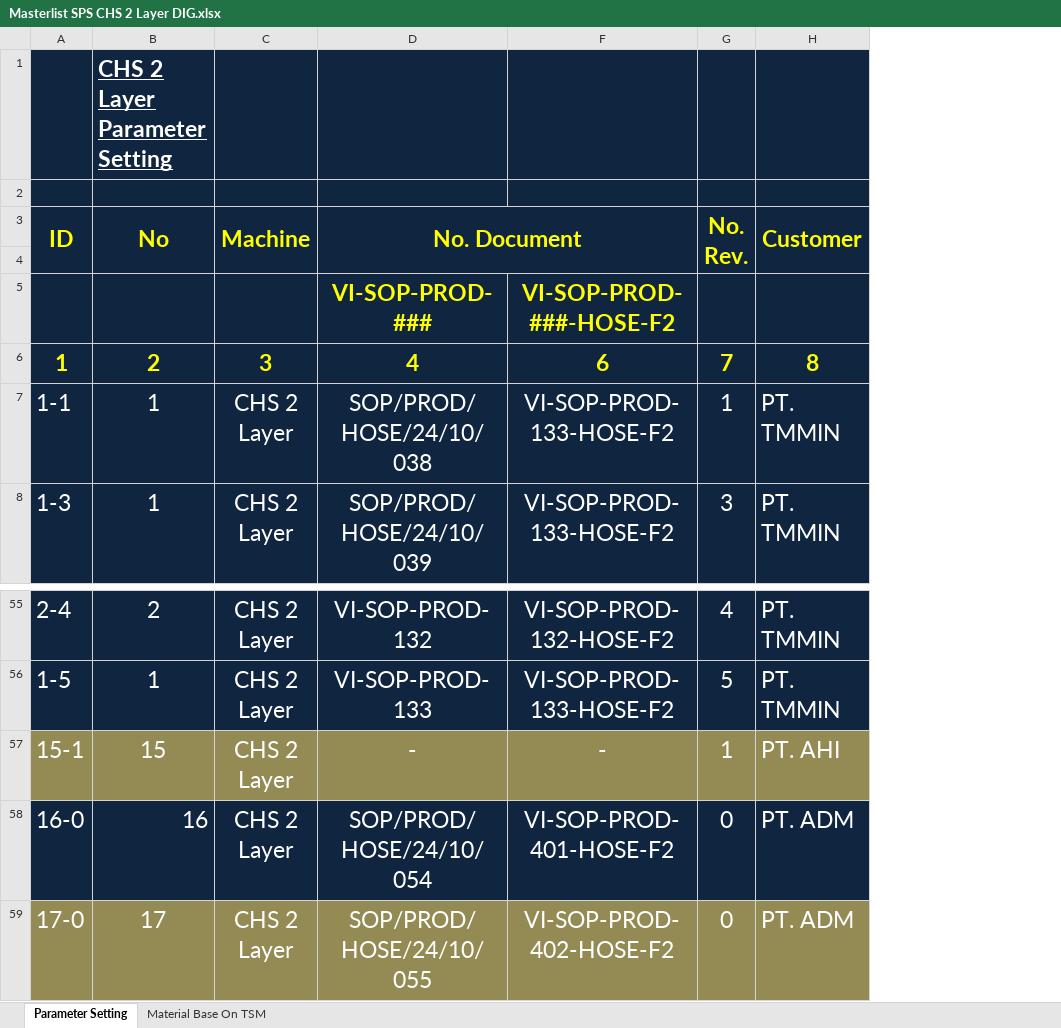
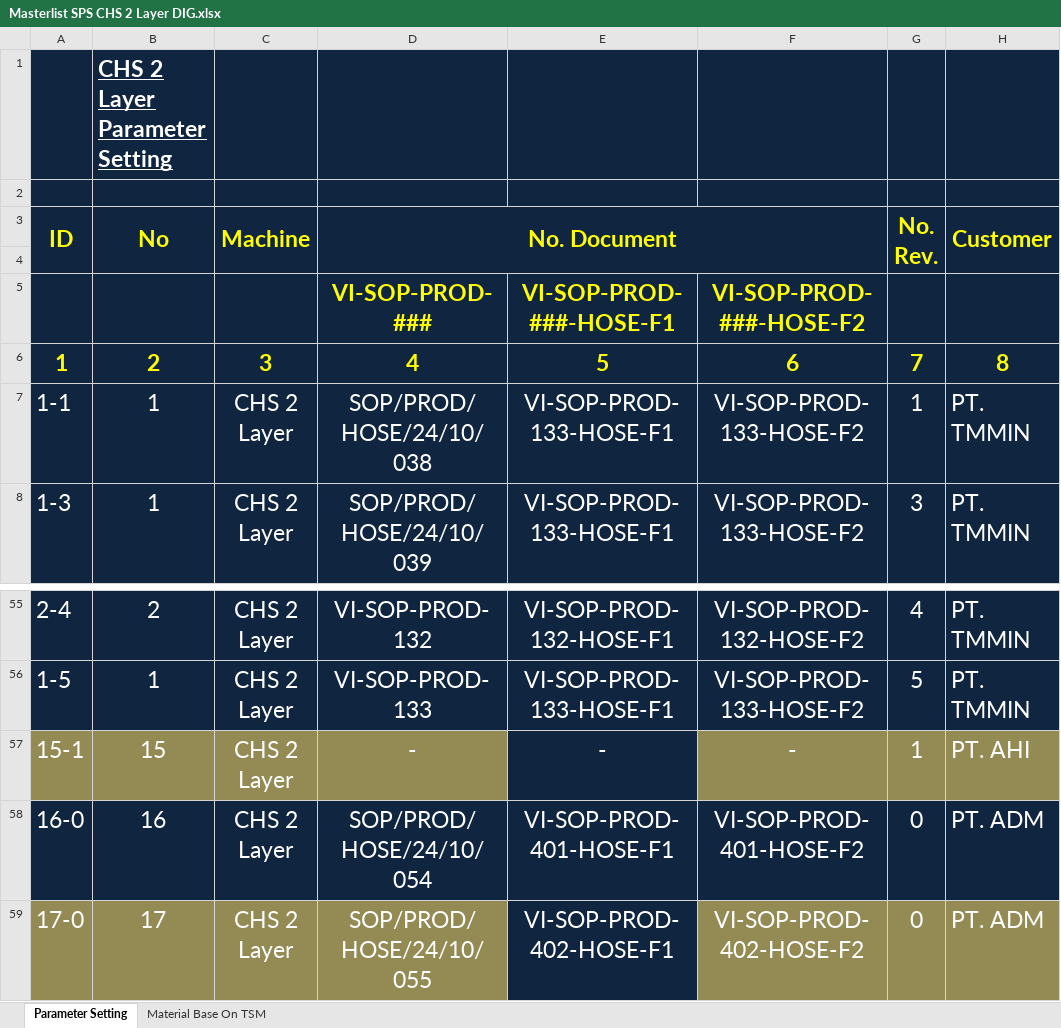
Before and after one commit to ikhsan5117/prd_extrude, an Excel workbook: Masterlist SPS CHS 2 Layer DIG.xlsx, sheet Parameter Setting, drawn as a sheet; only a part is shown, gaps mark what is left out; values as stored, in another font and other column widths than the file's, no borders; the diff names each change by its address in the sheet, - before the commit and + after, or states it on an @@ line.

```diff
--- a/Masterlist SPS CHS 2 Layer DIG.xlsx (sheet Parameter Setting)
+++ b/Masterlist SPS CHS 2 Layer DIG.xlsx (sheet Parameter Setting)
@@ column E unhidden, rows 5-8: VI-SOP-PROD-###-HOSE-F1 | 5 | VI-SOP-PROD-133-HOSE-F1 | VI-SOP-PROD-133-HOSE-F1; rows 55-59: VI-SOP-PROD-132-HOSE-F1 | VI-SOP-PROD-133-HOSE-F1 | - | VI-SOP-PROD-401-HOSE-F1 | VI-SOP-PROD-402-HOSE-F1 @@
-B58 alignment: right
+B58 alignment: center
```
Also changed, not shown: 11 other files.
